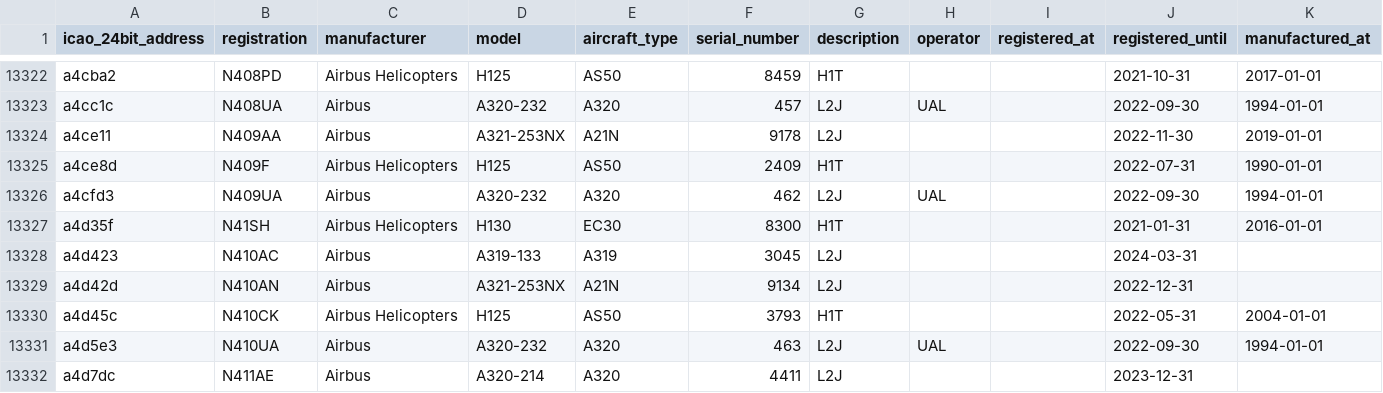
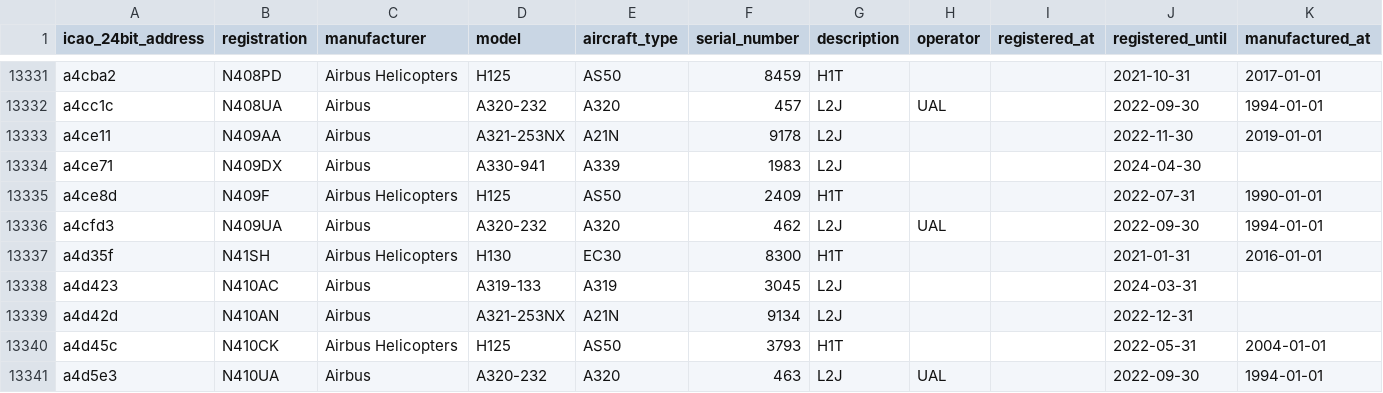
Before and after one commit to jbroutier/whatisflying-db, a CSV file: data/aircraft/airbus.csv, drawn as a sheet; only a part is shown, gaps mark what is left out; the shorter side is filled out with more unchanged rows; the diff covers the shown part only; the diff names each change by its address in the sheet, - before the commit and + after, or states it on an @@ line.

Commit message:
Add 12 Airbus aircraft.

```diff
--- a/data/aircraft/airbus.csv
+++ b/data/aircraft/airbus.csv
+row 13334: a4ce71 | N409DX | Airbus | A330-941 | A339 | 1983 | L2J |  |  | 2024-04-30
```
Also changed, not shown: 11 added rows elsewhere in this file.
